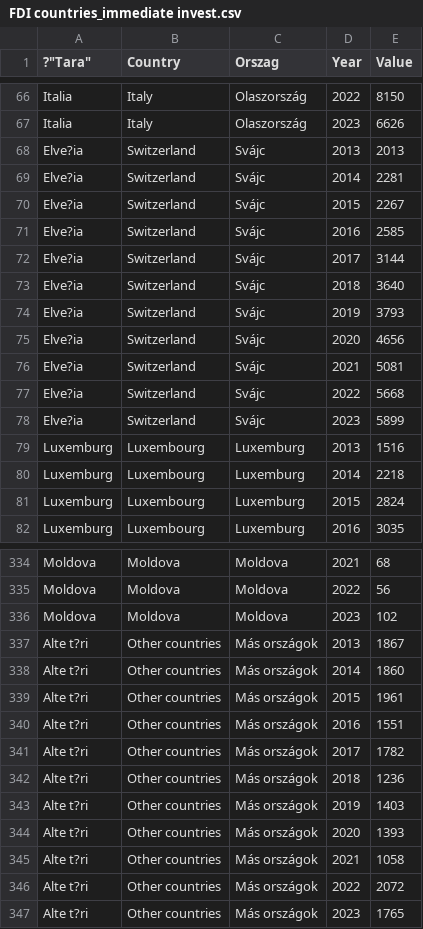
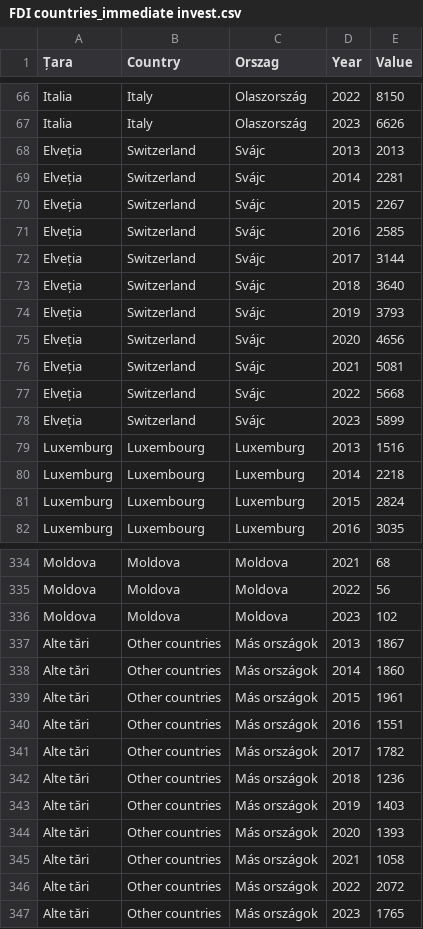
Before and after one commit to dvabel/RoEM-2.0, a CSV file: FDI countries_immediate invest.csv, drawn as a sheet; only a part is shown, gaps mark what is left out; the diff covers the shown part only; the diff names each change by its address in the sheet, - before the commit and + after, or states it on an @@ line.

```diff
--- a/FDI countries_immediate invest.csv
+++ b/FDI countries_immediate invest.csv
-A1: ?"Tara"
+A1: Țara
-A68:A78 (Țara): Elve?ia
+A68:A78 (Țara): Elveția
-A337:A347 (Țara): Alte t?ri
+A337:A347 (Țara): Alte tări
```
Also changed, not shown: 22 edited cells elsewhere in this file.
